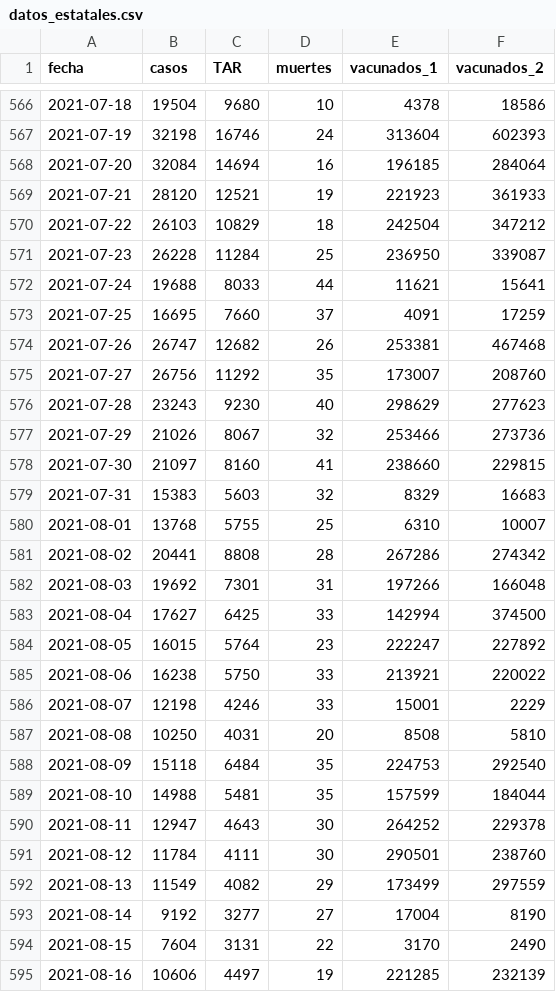
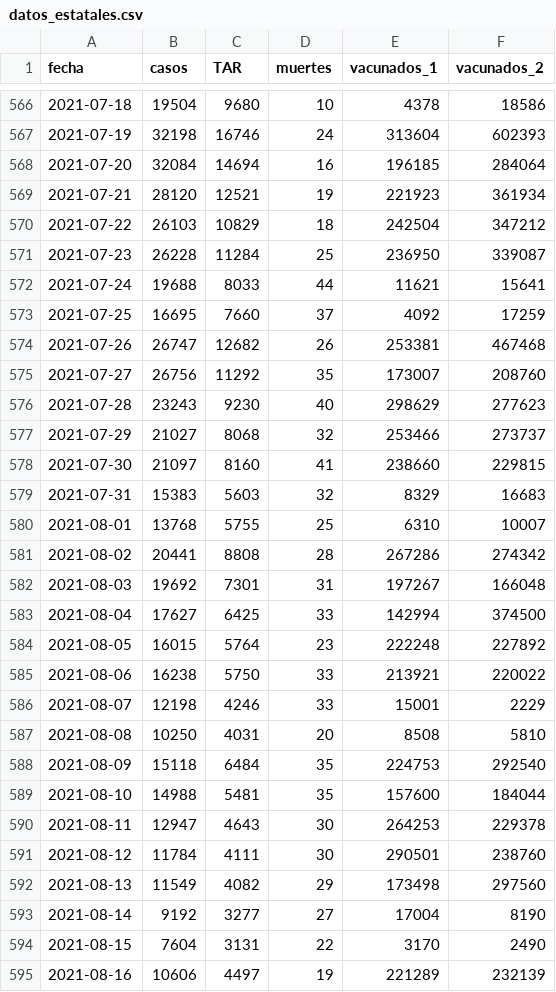
Before and after one commit to alex-torregrosa/covid-spain, a CSV file: datos/datos_estatales.csv, drawn as a sheet; only a part is shown, gaps mark what is left out; the diff covers the shown part only.

```diff
--- a/datos/datos_estatales.csv
+++ b/datos/datos_estatales.csv
@@ -568,3 +568,3 @@ fecha,casos,TAR,muertes,vacunados_1,vacunados_2
 2021-07-20,32084,14694,16,196185,284064
-2021-07-21,28120,12521,19,221923,361933
+2021-07-21,28120,12521,19,221923,361934
 2021-07-22,26103,10829,18,242504,347212
@@ -572,3 +572,3 @@ fecha,casos,TAR,muertes,vacunados_1,vacunados_2
 2021-07-24,19688,8033,44,11621,15641
-2021-07-25,16695,7660,37,4091,17259
+2021-07-25,16695,7660,37,4092,17259
 2021-07-26,26747,12682,26,253381,467468
@@ -576,3 +576,3 @@ fecha,casos,TAR,muertes,vacunados_1,vacunados_2
 2021-07-28,23243,9230,40,298629,277623
-2021-07-29,21026,8067,32,253466,273736
+2021-07-29,21027,8068,32,253466,273737
 2021-07-30,21097,8160,41,238660,229815
@@ -581,5 +581,5 @@ fecha,casos,TAR,muertes,vacunados_1,vacunados_2
 2021-08-02,20441,8808,28,267286,274342
-2021-08-03,19692,7301,31,197266,166048
+2021-08-03,19692,7301,31,197267,166048
 2021-08-04,17627,6425,33,142994,374500
-2021-08-05,16015,5764,23,222247,227892
+2021-08-05,16015,5764,23,222248,227892
 2021-08-06,16238,5750,33,213921,220022
@@ -588,8 +588,8 @@ fecha,casos,TAR,muertes,vacunados_1,vacunados_2
 2021-08-09,15118,6484,35,224753,292540
-2021-08-10,14988,5481,35,157599,184044
-2021-08-11,12947,4643,30,264252,229378
+2021-08-10,14988,5481,35,157600,184044
+2021-08-11,12947,4643,30,264253,229378
 2021-08-12,11784,4111,30,290501,238760
-2021-08-13,11549,4082,29,173499,297559
+2021-08-13,11549,4082,29,173498,297560
 2021-08-14,9192,3277,27,17004,8190
 2021-08-15,7604,3131,22,3170,2490
-2021-08-16,10606,4497,19,221285,232139
+2021-08-16,10606,4497,19,221289,232139
```
Also changed, not shown: 1 added row and 71 edited cells elsewhere in this file, datos/comunidades/catalunya.csv.
